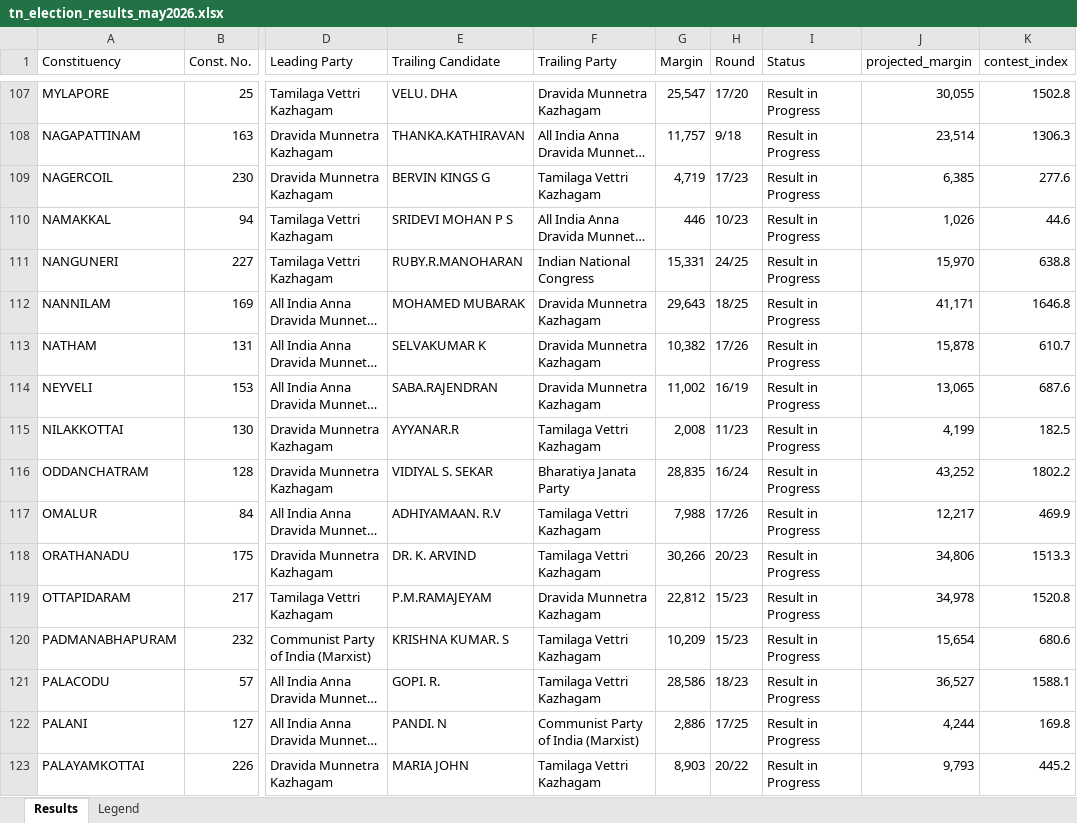
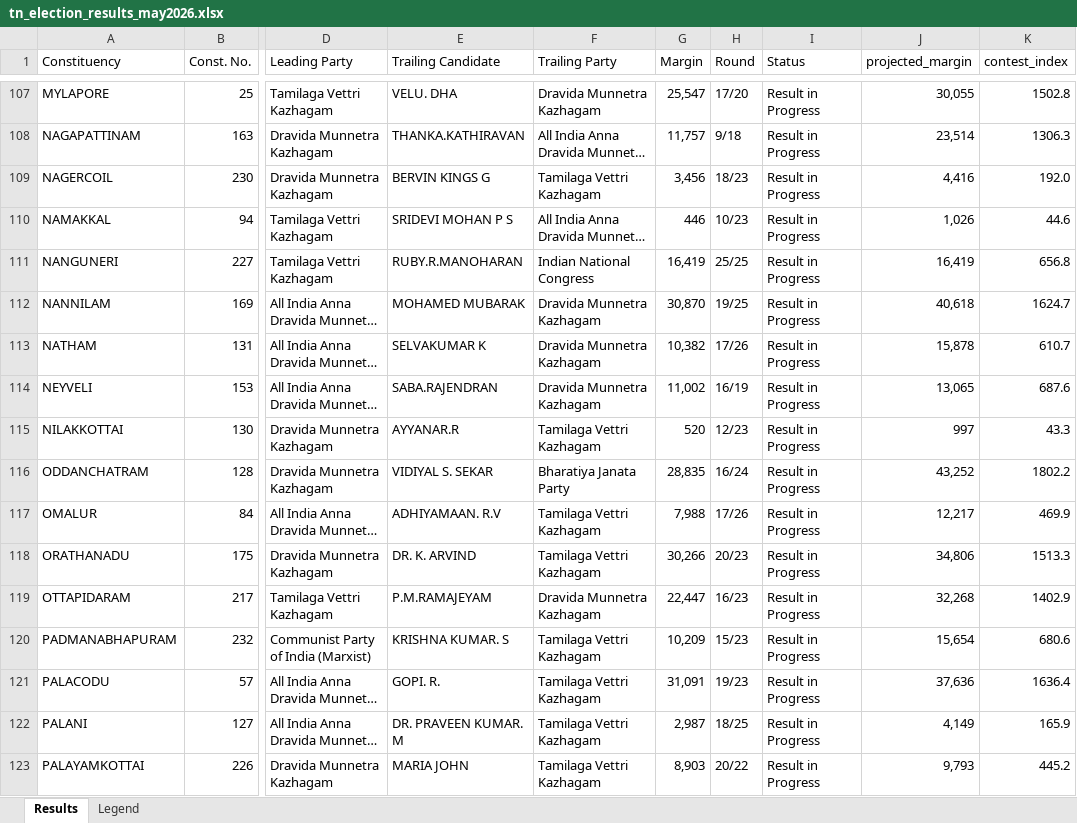
Before and after one commit to gj94/claude-remote, an Excel workbook: tn_election_results_may2026.xlsx, sheet Results, drawn as a sheet; only a part is shown, gaps mark what is left out; long unchanged cells end in …; values as stored, in another font and other column widths than the file's, no cell formats; the diff covers the shown part only; the diff names each change by its address in the sheet, - before the commit and + after, or states it on an @@ line.

```diff
--- a/tn_election_results_may2026.xlsx (sheet Results)
+++ b/tn_election_results_may2026.xlsx (sheet Results)
-G109 (Margin): 4,719
+G109 (Margin): 3,456
-H109 (Round): 17/23
+H109 (Round): 18/23
-J109 (projected_margin): 6,385
+J109 (projected_margin): 4,416
-K109 (contest_index): 277.6
+K109 (contest_index): 192.0
-G111 (Margin): 15,331
+G111 (Margin): 16,419
-H111 (Round): 24/25
+H111 (Round): 25/25
-J111 (projected_margin): 15,970
+J111 (projected_margin): 16,419
-K111 (contest_index): 638.8
+K111 (contest_index): 656.8
-G112 (Margin): 29,643
+G112 (Margin): 30,870
-H112 (Round): 18/25
+H112 (Round): 19/25
-J112 (projected_margin): 41,171
+J112 (projected_margin): 40,618
-K112 (contest_index): 1646.8
+K112 (contest_index): 1624.7
-G115 (Margin): 2,008
+G115 (Margin): 520
-H115 (Round): 11/23
+H115 (Round): 12/23
-J115 (projected_margin): 4,199
+J115 (projected_margin): 997
-K115 (contest_index): 182.5
+K115 (contest_index): 43.3
-G119 (Margin): 22,812
+G119 (Margin): 22,447
-H119 (Round): 15/23
+H119 (Round): 16/23
-J119 (projected_margin): 34,978
+J119 (projected_margin): 32,268
-K119 (contest_index): 1520.8
+K119 (contest_index): 1402.9
-G121 (Margin): 28,586
+G121 (Margin): 31,091
-H121 (Round): 18/23
+H121 (Round): 19/23
-J121 (projected_margin): 36,527
+J121 (projected_margin): 37,636
-K121 (contest_index): 1588.1
+K121 (contest_index): 1636.4
-E122 (Trailing Candidate): PANDI. N
+E122 (Trailing Candidate): DR. PRAVEEN KUMAR. M
-F122 (Trailing Party): Communist Party of India (Marxist)
+F122 (Trailing Party): Tamilaga Vettri Kazhagam
-G122 (Margin): 2,886
+G122 (Margin): 2,987
-H122 (Round): 17/25
+H122 (Round): 18/25
-J122 (projected_margin): 4,244
+J122 (projected_margin): 4,149
-K122 (contest_index): 169.8
+K122 (contest_index): 165.9
```
Also changed, not shown: 390 edited cells elsewhere in this sheet, cell formats, 2 other files.
